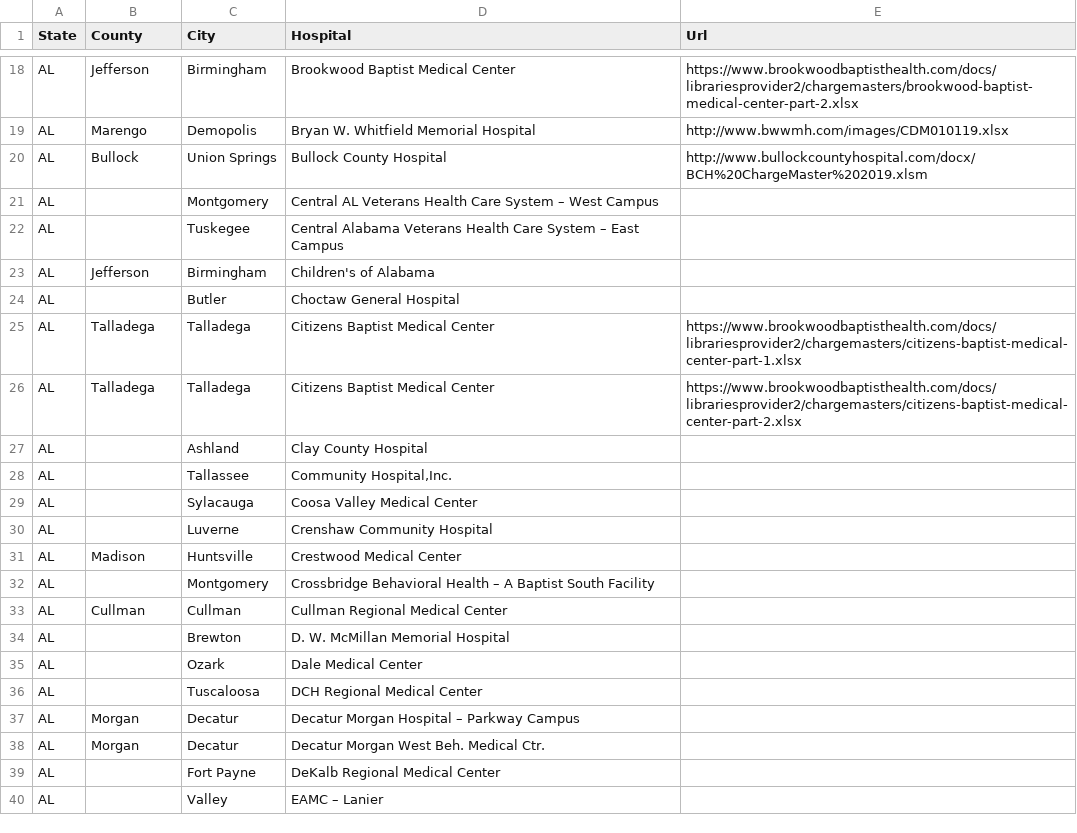
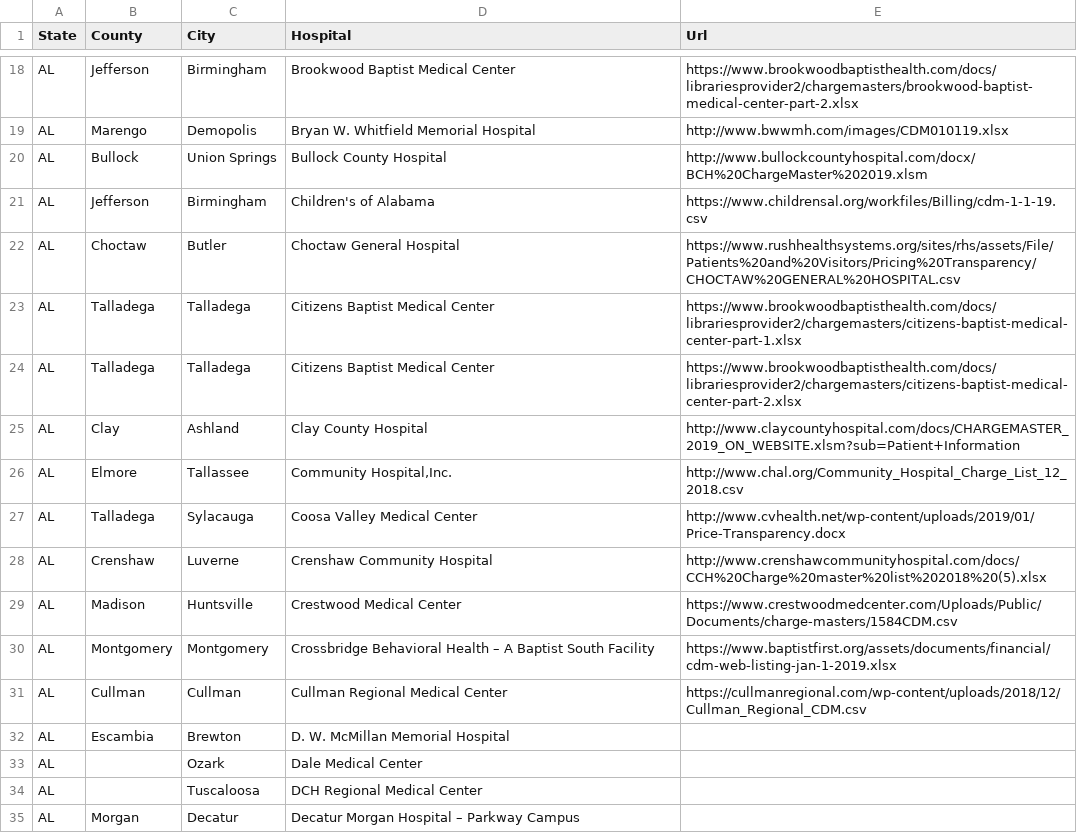
Before and after one commit to ohana-project/StandardChargesData, a CSV file: chargelevel.csv, drawn as a sheet; only a part is shown, gaps mark what is left out; the shorter side is filled out with more unchanged rows.

Commit message:
Added alabama hospitals.

```diff
--- a/chargelevel.csv
+++ b/chargelevel.csv
@@ -20,16 +20,14 @@
 "AL","Bullock","Union Springs","Bullock County Hospital","http://www.bullockcountyhospital.com/docx/BCH%20ChargeMaster%202019.xlsm"
-"AL","",Montgomery,Central AL Veterans Health Care System – West Campus,""
-"AL","",Tuskegee,Central Alabama Veterans Health Care System – East Campus,""
-"AL","Jefferson","Birmingham","Children's of Alabama",""
-"AL","",Butler,Choctaw General Hospital,""
+"AL","Jefferson","Birmingham","Children's of Alabama","https://www.childrensal.org/workfiles/Billing/cdm-1-1-19.csv"
+"AL"," Choctaw","Butler","Choctaw General Hospital","https://www.rushhealthsystems.org/sites/rhs/assets/File/Patients%20and%20Visitors/Pricing%20Transparency/CHOCTAW%20GENERAL%20HOSPITAL.csv"
 "AL","Talladega","Talladega","Citizens Baptist Medical Center","https://www.brookwoodbaptisthealth.com/docs/librariesprovider2/chargemasters/citizens-baptist-medical-center-part-1.xlsx"
 "AL","Talladega","Talladega","Citizens Baptist Medical Center","https://www.brookwoodbaptisthealth.com/docs/librariesprovider2/chargemasters/citizens-baptist-medical-center-part-2.xlsx"
-"AL","",Ashland,Clay County Hospital,""
-"AL","",Tallassee,"Community Hospital,Inc.",""
-"AL","",Sylacauga,Coosa Valley Medical Center,""
-"AL","",Luverne,Crenshaw Community Hospital,""
-"AL","Madison","Huntsville",Crestwood Medical Center,""
-"AL","",Montgomery,Crossbridge Behavioral Health – A Baptist South Facility,""
-"AL","Cullman","Cullman",Cullman Regional Medical Center,""
-"AL","",Brewton,D. W. McMillan Memorial Hospital,""
+"AL","Clay","Ashland","Clay County Hospital","http://www.claycountyhospital.com/docs/CHARGEMASTER_2019_ON_WEBSITE.xlsm?sub=Patient+Information"
+"AL","Elmore","Tallassee","Community Hospital,Inc.","http://www.chal.org/Community_Hospital_Charge_List_12_2018.csv"
+"AL","Talladega","Sylacauga","Coosa Valley Medical Center","http://www.cvhealth.net/wp-content/uploads/2019/01/Price-Transparency.docx"
+"AL","Crenshaw","Luverne","Crenshaw Community Hospital","http://www.crenshawcommunityhospital.com/docs/CCH%20Charge%20master%20list%202018%20(5).xlsx"
+"AL","Madison","Huntsville","Crestwood Medical Center","https://www.crestwoodmedcenter.com/Uploads/Public/Documents/charge-masters/1584CDM.csv"
+"AL","Montgomery","Montgomery","Crossbridge Behavioral Health – A Baptist South Facility","https://www.baptistfirst.org/assets/documents/financial/cdm-web-listing-jan-1-2019.xlsx"
+"AL","Cullman","Cullman","Cullman Regional Medical Center","https://cullmanregional.com/wp-content/uploads/2018/12/Cullman_Regional_CDM.csv"
+"AL","Escambia","Brewton","D. W. McMillan Memorial Hospital",""
 "AL","",Ozark,Dale Medical Center,""
```
